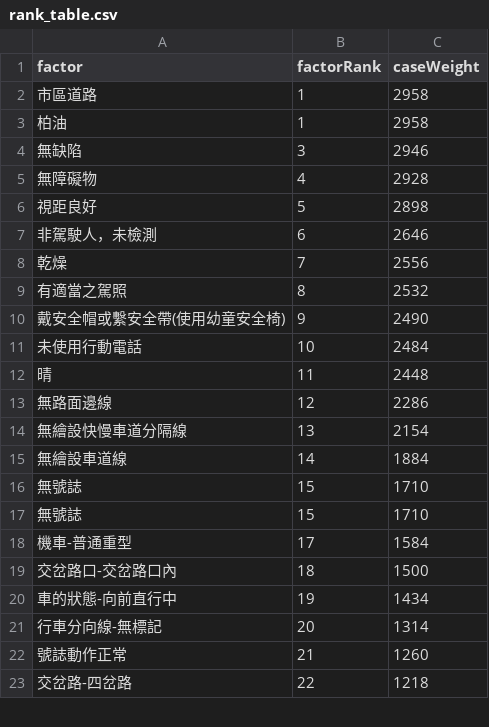
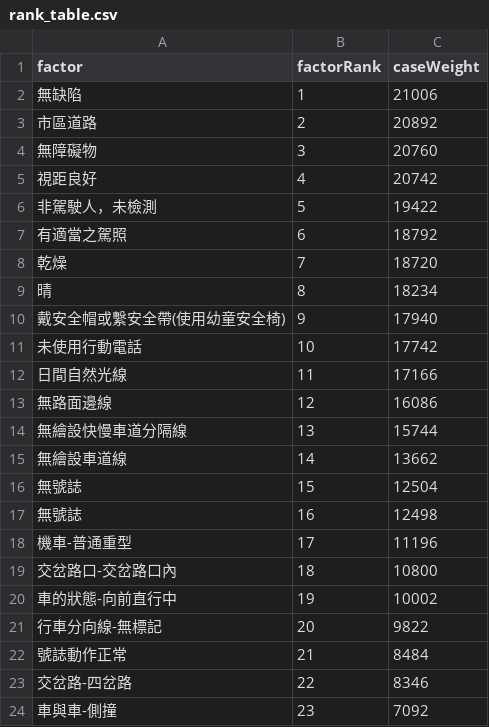
Before and after one commit to FJCU-Information-Project/Flask, a CSV file: rank_table.csv, drawn as a sheet; only a part is shown; the diff covers the shown part only.

```diff
--- a/rank_table.csv
+++ b/rank_table.csv
@@ -1,23 +1,24 @@
 "factor","factorRank","caseWeight"
-"市區道路",1,2958
-"柏油",1,2958
-"無缺陷",3,2946
-"無障礙物",4,2928
-"視距良好",5,2898
-"非駕駛人，未檢測",6,2646
-"乾燥",7,2556
-"有適當之駕照",8,2532
-"戴安全帽或繫安全帶(使用幼童安全椅)",9,2490
-"未使用行動電話",10,2484
-"晴",11,2448
-"無路面邊線",12,2286
-"無繪設快慢車道分隔線",13,2154
-"無繪設車道線",14,1884
-"無號誌",15,1710
-"無號誌",15,1710
-"機車-普通重型",17,1584
-"交岔路口-交岔路口內",18,1500
-"車的狀態-向前直行中",19,1434
-"行車分向線-無標記",20,1314
-"號誌動作正常",21,1260
-"交岔路-四岔路",22,1218
+"無缺陷",1,21006
+"市區道路",2,20892
+"無障礙物",3,20760
+"視距良好",4,20742
+"非駕駛人，未檢測",5,19422
+"有適當之駕照",6,18792
+"乾燥",7,18720
+"晴",8,18234
+"戴安全帽或繫安全帶(使用幼童安全椅)",9,17940
+"未使用行動電話",10,17742
+"日間自然光線",11,17166
+"無路面邊線",12,16086
+"無繪設快慢車道分隔線",13,15744
+"無繪設車道線",14,13662
+"無號誌",15,12504
+"無號誌",16,12498
+"機車-普通重型",17,11196
+"交岔路口-交岔路口內",18,10800
+"車的狀態-向前直行中",19,10002
+"行車分向線-無標記",20,9822
+"號誌動作正常",21,8484
+"交岔路-四岔路",22,8346
+"車與車-側撞",23,7092
```
Also changed, not shown: 2 added rows, 3 removed rows and 10 edited cells elsewhere in this file, layer.csv, 7 other files.
